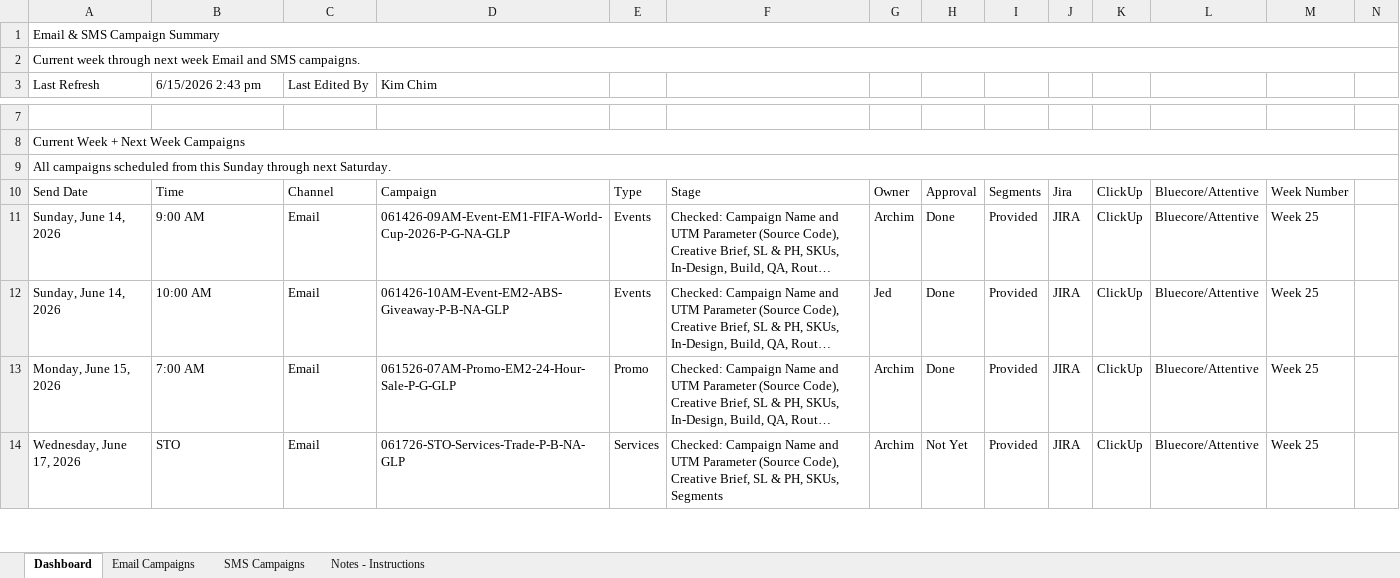
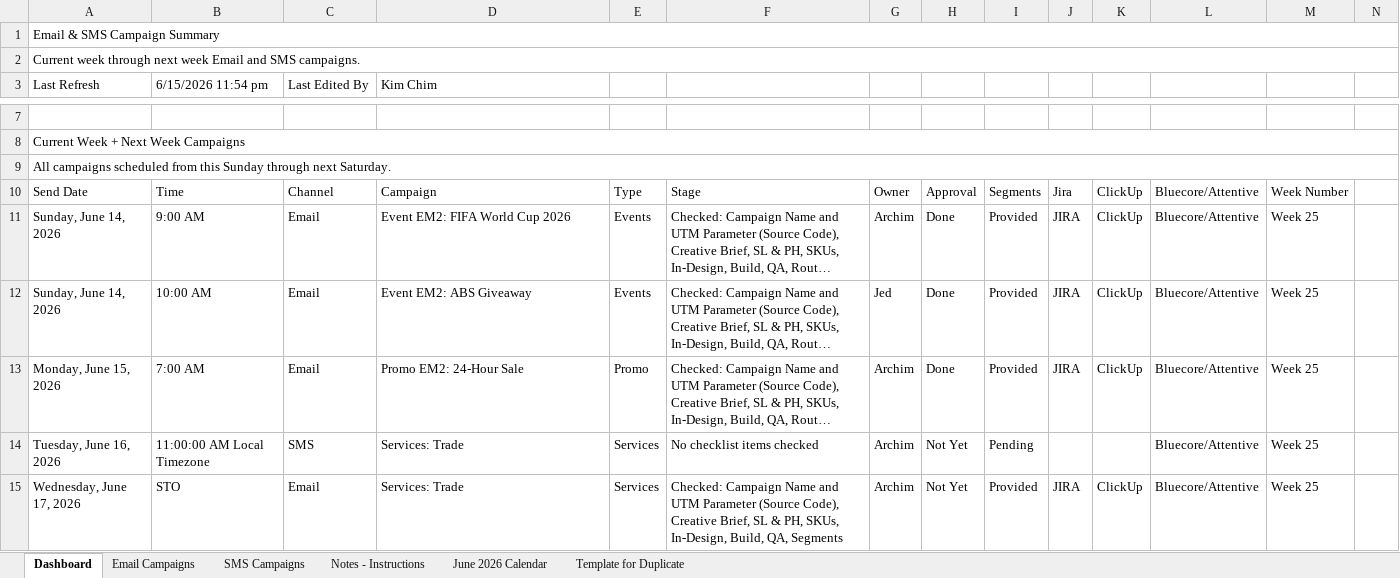
Before and after one commit to PaulAndre0809/System-Production-Adorama, an Excel workbook: Production Tracker/Email & SMS Campaign Tracker.xlsm, sheet Dashboard, drawn as a sheet; only a part is shown, gaps mark what is left out; long unchanged cells end in …; values as stored, in another font and other column widths than the file's, no cell formats; conditional formats and table styles not drawn; addresses are those after the commit; rows hold the shown columns only; the diff covers the shown part only; the diff names each change by its address in the sheet, - before the commit and + after, or states it on an @@ line.

Commit message:
feat(prod-tracker): add SharePoint calendars and dashboard highlighting
Reintroduce monthly Calendar sheets as active SharePoint-linked planning views
and document how to create new months. Dashboard schedule-gap highlighting now
applies to unscheduled Email and SMS feed rows. QA tooling now allows
SharePoint links, validates the monthly calendar documentation, supports active
and legacy backup sheet passwords, and confirms weekly Dashboard comparisons
remain retired.

```diff
--- a/Production Tracker/Email & SMS Campaign Tracker.xlsm (sheet Dashboard)
+++ b/Production Tracker/Email & SMS Campaign Tracker.xlsm (sheet Dashboard)
+sheet tab: June 2026 Calendar
+sheet tab: Template for Duplicate
-B3: 6/15/2026 2:43 pm
+B3: 6/15/2026 11:54 pm
-D11 (Kim Chim): 061426-09AM-Event-EM1-FIFA-World-Cup-2026-P-G-NA-GLP
+D11 (Kim Chim): Event EM2: FIFA World Cup 2026
-D12 (Kim Chim): 061426-10AM-Event-EM2-ABS-Giveaway-P-B-NA-GLP
+D12 (Kim Chim): Event EM2: ABS Giveaway
-D13 (Kim Chim): 061526-07AM-Promo-EM2-24-Hour-Sale-P-G-GLP
+D13 (Kim Chim): Promo EM2: 24-Hour Sale
+row 14: Tuesday, June 16, 2026 | 11:00:00 AM Local Timezone | SMS | Services: Trade | Services | No checklist items checked | Archim | Not Yet | Pending |  |  | Bluecore/Attentive | Week 25
-D15 (Kim Chim): 061726-STO-Services-Trade-P-B-NA-GLP
+D15 (Kim Chim): Services: Trade
-F15: …PH, SKUs, Segments
+F15: …PH, SKUs, In-Design, Build, QA, Segments
```
Also changed, not shown: 1 removed row and 15 edited cells elsewhere in this sheet, sheet Email Campaigns, sheet SMS Campaigns, sheet Notes - Instructions, cell formats, formulas that keep their value, hidden cells, Production Tracker/Email & SMS Campaign Tracker Template.xlsm, Production Tracker/Email & SMS Campaign Tracker_backup.xlsm, 6 other files.
